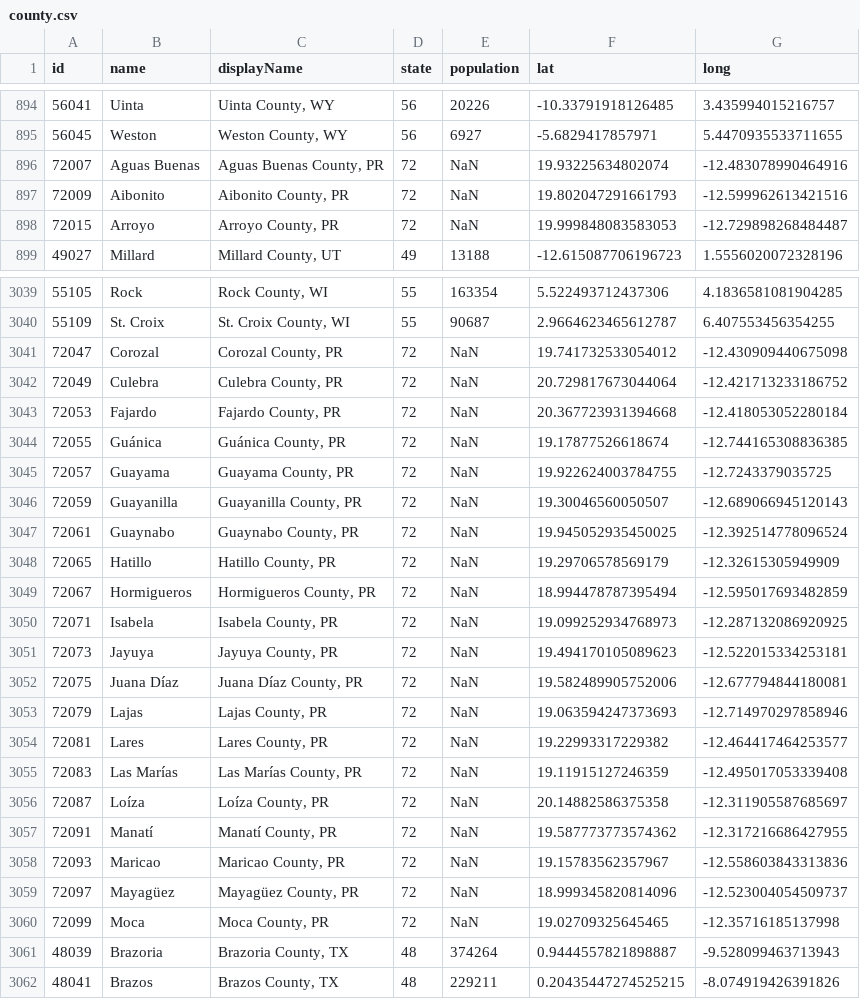
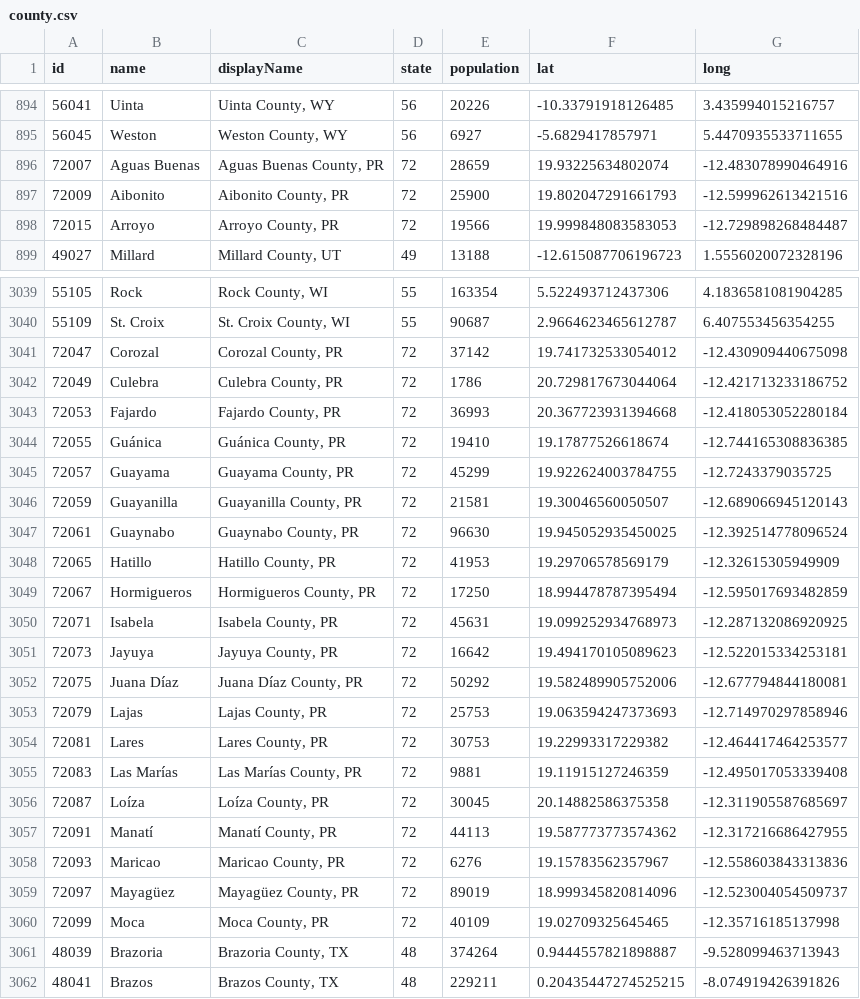
Before and after one commit to cmu-delphi/www-covidcast, a CSV file: src/maps/processed/county.csv, drawn as a sheet; only a part is shown, gaps mark what is left out; the diff covers the shown part only.

Commit message:
feat: update population data based on indicator data
closes #553

```diff
--- a/src/maps/processed/county.csv
+++ b/src/maps/processed/county.csv
@@ -895,5 +895,5 @@ id,name,displayName,state,population,lat,long
 56045,Weston,"Weston County, WY",56,6927,-5.6829417857971,5.4470935533711655
-72007,Aguas Buenas,"Aguas Buenas County, PR",72,NaN,19.93225634802074,-12.483078990464916
-72009,Aibonito,"Aibonito County, PR",72,NaN,19.802047291661793,-12.599962613421516
-72015,Arroyo,"Arroyo County, PR",72,NaN,19.999848083583053,-12.729898268484487
+72007,Aguas Buenas,"Aguas Buenas County, PR",72,28659,19.93225634802074,-12.483078990464916
+72009,Aibonito,"Aibonito County, PR",72,25900,19.802047291661793,-12.599962613421516
+72015,Arroyo,"Arroyo County, PR",72,19566,19.999848083583053,-12.729898268484487
 49027,Millard,"Millard County, UT",49,13188,-12.615087706196723,1.5556020072328196
@@ -3040,22 +3040,22 @@ id,name,displayName,state,population,lat,long
 55109,St. Croix,"St. Croix County, WI",55,90687,2.9664623465612787,6.407553456354255
-72047,Corozal,"Corozal County, PR",72,NaN,19.741732533054012,-12.430909440675098
-72049,Culebra,"Culebra County, PR",72,NaN,20.729817673044064,-12.421713233186752
-72053,Fajardo,"Fajardo County, PR",72,NaN,20.367723931394668,-12.418053052280184
-72055,Guánica,"Guánica County, PR",72,NaN,19.17877526618674,-12.744165308836385
-72057,Guayama,"Guayama County, PR",72,NaN,19.922624003784755,-12.7243379035725
-72059,Guayanilla,"Guayanilla County, PR",72,NaN,19.30046560050507,-12.689066945120143
-72061,Guaynabo,"Guaynabo County, PR",72,NaN,19.945052935450025,-12.392514778096524
-72065,Hatillo,"Hatillo County, PR",72,NaN,19.29706578569179,-12.32615305949909
-72067,Hormigueros,"Hormigueros County, PR",72,NaN,18.994478787395494,-12.595017693482859
-72071,Isabela,"Isabela County, PR",72,NaN,19.099252934768973,-12.287132086920925
-72073,Jayuya,"Jayuya County, PR",72,NaN,19.494170105089623,-12.522015334253181
-72075,Juana Díaz,"Juana Díaz County, PR",72,NaN,19.582489905752006,-12.677794844180081
-72079,Lajas,"Lajas County, PR",72,NaN,19.063594247373693,-12.714970297858946
-72081,Lares,"Lares County, PR",72,NaN,19.22993317229382,-12.464417464253577
-72083,Las Marías,"Las Marías County, PR",72,NaN,19.11915127246359,-12.495017053339408
-72087,Loíza,"Loíza County, PR",72,NaN,20.14882586375358,-12.311905587685697
-72091,Manatí,"Manatí County, PR",72,NaN,19.587773773574362,-12.317216686427955
-72093,Maricao,"Maricao County, PR",72,NaN,19.15783562357967,-12.558603843313836
-72097,Mayagüez,"Mayagüez County, PR",72,NaN,18.999345820814096,-12.523004054509737
-72099,Moca,"Moca County, PR",72,NaN,19.02709325645465,-12.35716185137998
+72047,Corozal,"Corozal County, PR",72,37142,19.741732533054012,-12.430909440675098
+72049,Culebra,"Culebra County, PR",72,1786,20.729817673044064,-12.421713233186752
+72053,Fajardo,"Fajardo County, PR",72,36993,20.367723931394668,-12.418053052280184
+72055,Guánica,"Guánica County, PR",72,19410,19.17877526618674,-12.744165308836385
+72057,Guayama,"Guayama County, PR",72,45299,19.922624003784755,-12.7243379035725
+72059,Guayanilla,"Guayanilla County, PR",72,21581,19.30046560050507,-12.689066945120143
+72061,Guaynabo,"Guaynabo County, PR",72,96630,19.945052935450025,-12.392514778096524
+72065,Hatillo,"Hatillo County, PR",72,41953,19.29706578569179,-12.32615305949909
+72067,Hormigueros,"Hormigueros County, PR",72,17250,18.994478787395494,-12.595017693482859
+72071,Isabela,"Isabela County, PR",72,45631,19.099252934768973,-12.287132086920925
+72073,Jayuya,"Jayuya County, PR",72,16642,19.494170105089623,-12.522015334253181
+72075,Juana Díaz,"Juana Díaz County, PR",72,50292,19.582489905752006,-12.677794844180081
+72079,Lajas,"Lajas County, PR",72,25753,19.063594247373693,-12.714970297858946
+72081,Lares,"Lares County, PR",72,30753,19.22993317229382,-12.464417464253577
+72083,Las Marías,"Las Marías County, PR",72,9881,19.11915127246359,-12.495017053339408
+72087,Loíza,"Loíza County, PR",72,30045,20.14882586375358,-12.311905587685697
+72091,Manatí,"Manatí County, PR",72,44113,19.587773773574362,-12.317216686427955
+72093,Maricao,"Maricao County, PR",72,6276,19.15783562357967,-12.558603843313836
+72097,Mayagüez,"Mayagüez County, PR",72,89019,18.999345820814096,-12.523004054509737
+72099,Moca,"Moca County, PR",72,40109,19.02709325645465,-12.35716185137998
 48039,Brazoria,"Brazoria County, TX",48,374264,0.9444557821898887,-9.528099463713943
```
Also changed, not shown: 62 edited cells elsewhere in this file, src/maps/processed/state.csv, 3 other files.
